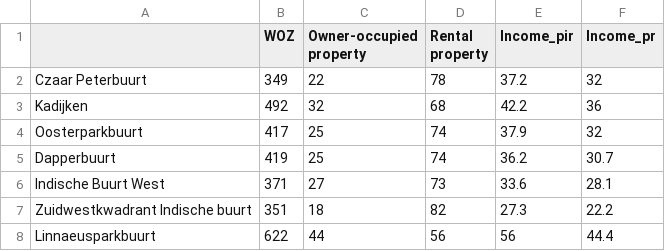
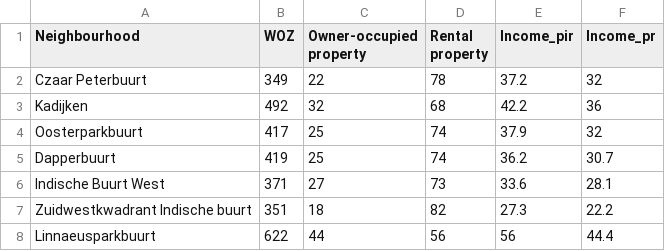
Before and after one commit to Learning-CCS-by-JY/SMCA, a CSV file: Dataset/neighbourhoods_data_2020.csv, drawn as a sheet.

Commit message:
Corrected data

```diff
--- a/Dataset/neighbourhoods_data_2020.csv
+++ b/Dataset/neighbourhoods_data_2020.csv
@@ -1,2 +1,2 @@
-,WOZ,Owner-occupied property,Rental property,Income_pir,Income_pr
+Neighbourhood,WOZ,Owner-occupied property,Rental property,Income_pir,Income_pr
 Czaar Peterbuurt,349,22,78,37.2,32
```
